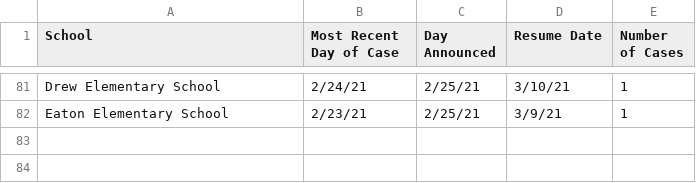
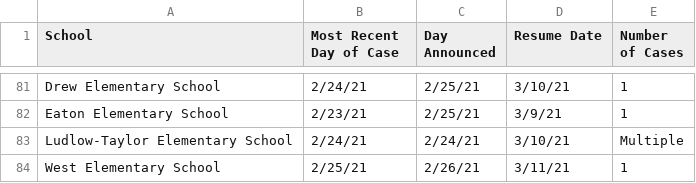
Before and after one commit to rstahlin/rstahlin.github.io, a CSV file: school_cases.csv, drawn as a sheet; only a part is shown, gaps mark what is left out; the diff names each change by its address in the sheet, - before the commit and + after, or states it on an @@ line.

```diff
--- a/school_cases.csv
+++ b/school_cases.csv
+row 83: Ludlow-Taylor Elementary School | 2/24/21 | 2/24/21 | 3/10/21 | Multiple
+row 84: West Elementary School | 2/25/21 | 2/26/21 | 3/11/21 | 1
```
Also changed, not shown: data.csv, vaccinations.csv, 48 other files.
